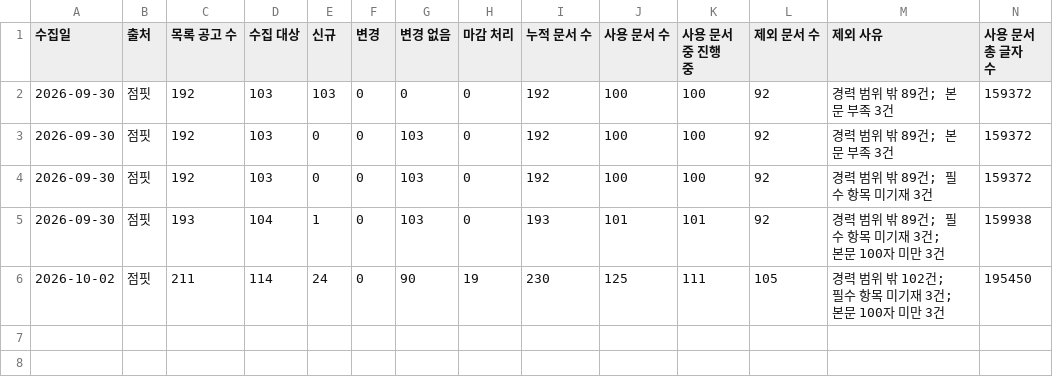
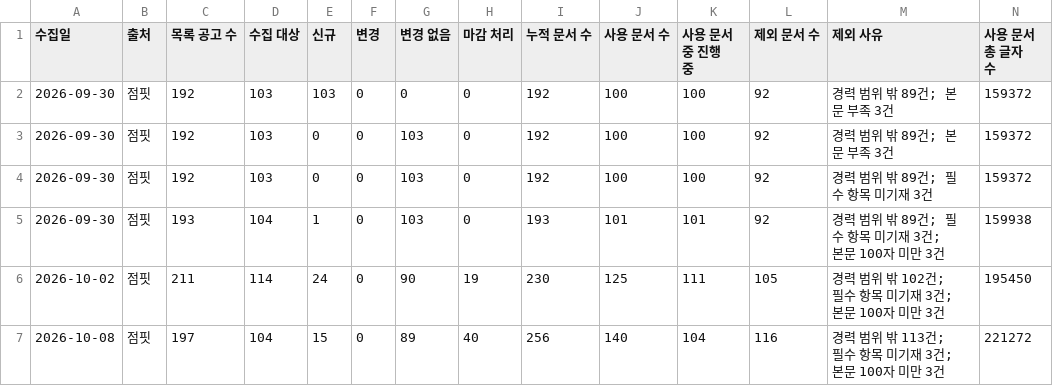
Before and after one commit to soyim04/jobposting-rag-chatbot, a CSV file: data/collection_summary.csv, drawn as a sheet.

```diff
--- a/data/collection_summary.csv
+++ b/data/collection_summary.csv
@@ -6 +6,2 @@
 2026-10-02,점핏,211,114,24,0,90,19,230,125,111,105,경력 범위 밖 102건; 필수 항목 미기재 3건; 본문 100자 미만 3건,195450
+2026-10-08,점핏,197,104,15,0,89,40,256,140,104,116,경력 범위 밖 113건; 필수 항목 미기재 3건; 본문 100자 미만 3건,221272
```
Also changed, not shown: 1 other file.
